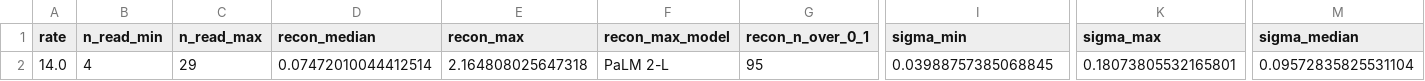
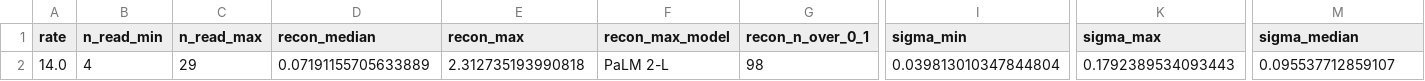
Before and after one commit to hugetim/hugetim.github.io, a CSV file: posts/eci-models/post_stats.csv, drawn as a sheet; only a part is shown, gaps mark what is left out; the diff names each change by its address in the sheet, - before the commit and + after, or states it on an @@ line.

```diff
--- a/posts/eci-models/post_stats.csv
+++ b/posts/eci-models/post_stats.csv
-D2 (recon_median): 0.07472010044412514
+D2 (recon_median): 0.07191155705633889
-E2 (recon_max): 2.164808025647318
+E2 (recon_max): 2.312735193990818
-G2 (recon_n_over_0_1): 95
+G2 (recon_n_over_0_1): 98
-I2 (sigma_min): 0.03988757385068845
+I2 (sigma_min): 0.039813010347844804
-K2 (sigma_max): 0.18073805532165801
+K2 (sigma_max): 0.1792389534093443
-M2 (sigma_median): 0.09572835825531104
+M2 (sigma_median): 0.095537712859107
```
Also changed, not shown: posts/eci-models/benchmark_fit.csv, posts/eci-models/eci_scores.csv, 19 other files.
